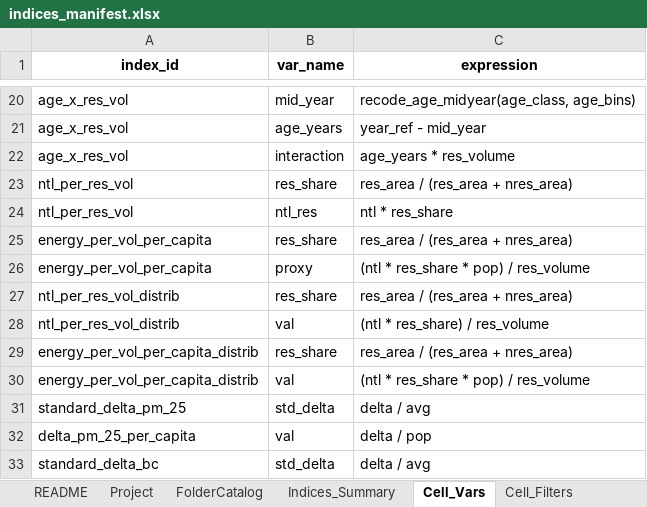
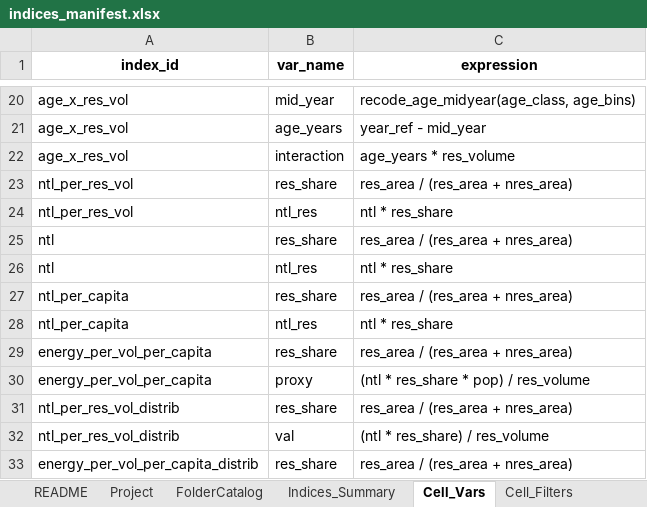
Before and after one commit to jjkiljanski/energy_poverty_from_space, an Excel workbook: pipeline/1_index_construction/indices_manifest.xlsx, sheet Cell_Vars, drawn as a sheet; only a part is shown, gaps mark what is left out; the shorter side is filled out with more unchanged rows; values as stored, in another font and other column widths than the file's, no borders; the diff names each change by its address in the sheet, - before the commit and + after, or states it on an @@ line.

```diff
--- a/pipeline/1_index_construction/indices_manifest.xlsx (sheet Cell_Vars)
+++ b/pipeline/1_index_construction/indices_manifest.xlsx (sheet Cell_Vars)
+row 25: ntl | res_share | res_area / (res_area + nres_area)
+row 26: ntl | ntl_res | ntl * res_share
+row 27: ntl_per_capita | res_share | res_area / (res_area + nres_area)
+row 28: ntl_per_capita | ntl_res | ntl * res_share
```
Also changed, not shown: sheet Indices_Summary, sheet Project, sheet Outputs, sheet Reduce.
